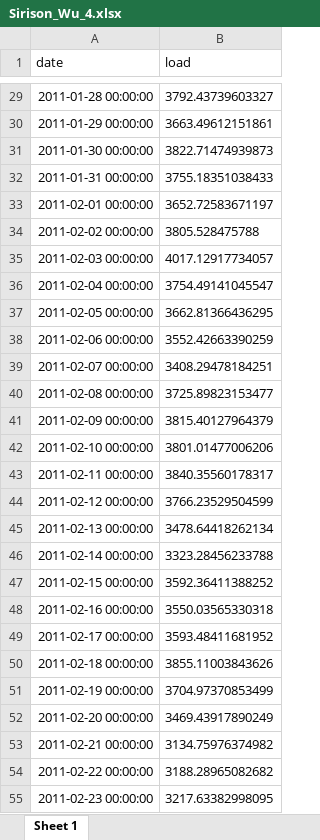
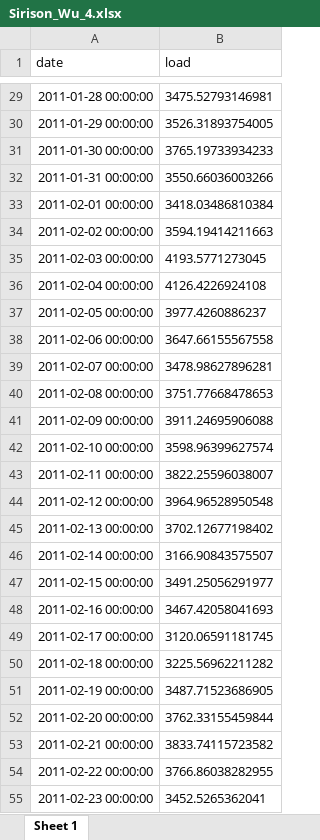
Before and after one commit to nannaphatsirison/-Sirison-Wu_ENV790_TSA_Competition_S2023, an Excel workbook: Sirison_Wu_4.xlsx, sheet Sheet 1, drawn as a sheet; only a part is shown, gaps mark what is left out; values as stored, in another font and other column widths than the file's, no borders; the diff covers the shown part only; the diff names each change by its address in the sheet, - before the commit and + after, or states it on an @@ line.

```diff
--- a/Sirison_Wu_4.xlsx (sheet Sheet 1)
+++ b/Sirison_Wu_4.xlsx (sheet Sheet 1)
-B29 (load): 3792.43739603327
+B29 (load): 3475.52793146981
-B30 (load): 3663.49612151861
+B30 (load): 3526.31893754005
-B31 (load): 3822.71474939873
+B31 (load): 3765.19733934233
-B32 (load): 3755.18351038433
+B32 (load): 3550.66036003266
-B33 (load): 3652.72583671197
+B33 (load): 3418.03486810384
-B34 (load): 3805.528475788
+B34 (load): 3594.19414211663
-B35 (load): 4017.12917734057
+B35 (load): 4193.5771273045
-B36 (load): 3754.49141045547
+B36 (load): 4126.4226924108
-B37 (load): 3662.81366436295
+B37 (load): 3977.4260886237
-B38 (load): 3552.42663390259
+B38 (load): 3647.66155567558
-B39 (load): 3408.29478184251
+B39 (load): 3478.98627896281
-B40 (load): 3725.89823153477
+B40 (load): 3751.77668478653
-B41 (load): 3815.40127964379
+B41 (load): 3911.24695906088
-B42 (load): 3801.01477006206
+B42 (load): 3598.96399627574
-B43 (load): 3840.35560178317
+B43 (load): 3822.25596038007
-B44 (load): 3766.23529504599
+B44 (load): 3964.96528950548
-B45 (load): 3478.64418262134
+B45 (load): 3702.12677198402
-B46 (load): 3323.28456233788
+B46 (load): 3166.90843575507
-B47 (load): 3592.36411388252
+B47 (load): 3491.25056291977
-B48 (load): 3550.03565330318
+B48 (load): 3467.42058041693
-B49 (load): 3593.48411681952
+B49 (load): 3120.06591181745
-B50 (load): 3855.11003843626
+B50 (load): 3225.56962211282
-B51 (load): 3704.97370853499
+B51 (load): 3487.71523686905
-B52 (load): 3469.43917890249
+B52 (load): 3762.33155459844
-B53 (load): 3134.75976374982
+B53 (load): 3833.74115723582
-B54 (load): 3188.28965082682
+B54 (load): 3766.86038282955
-B55 (load): 3217.63382998095
+B55 (load): 3452.5265362041
```
Also changed, not shown: 32 edited cells elsewhere in this sheet, 1 other file.
